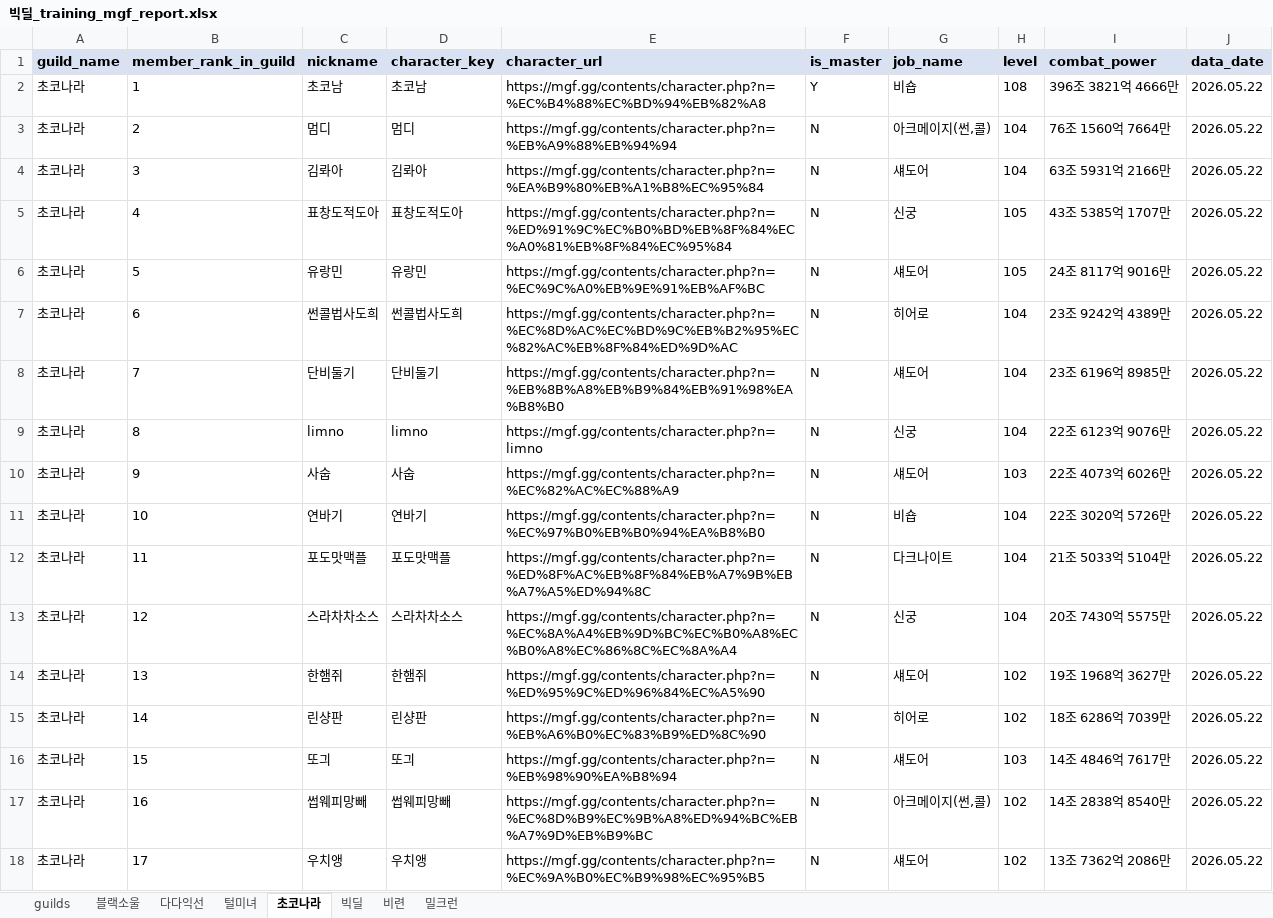
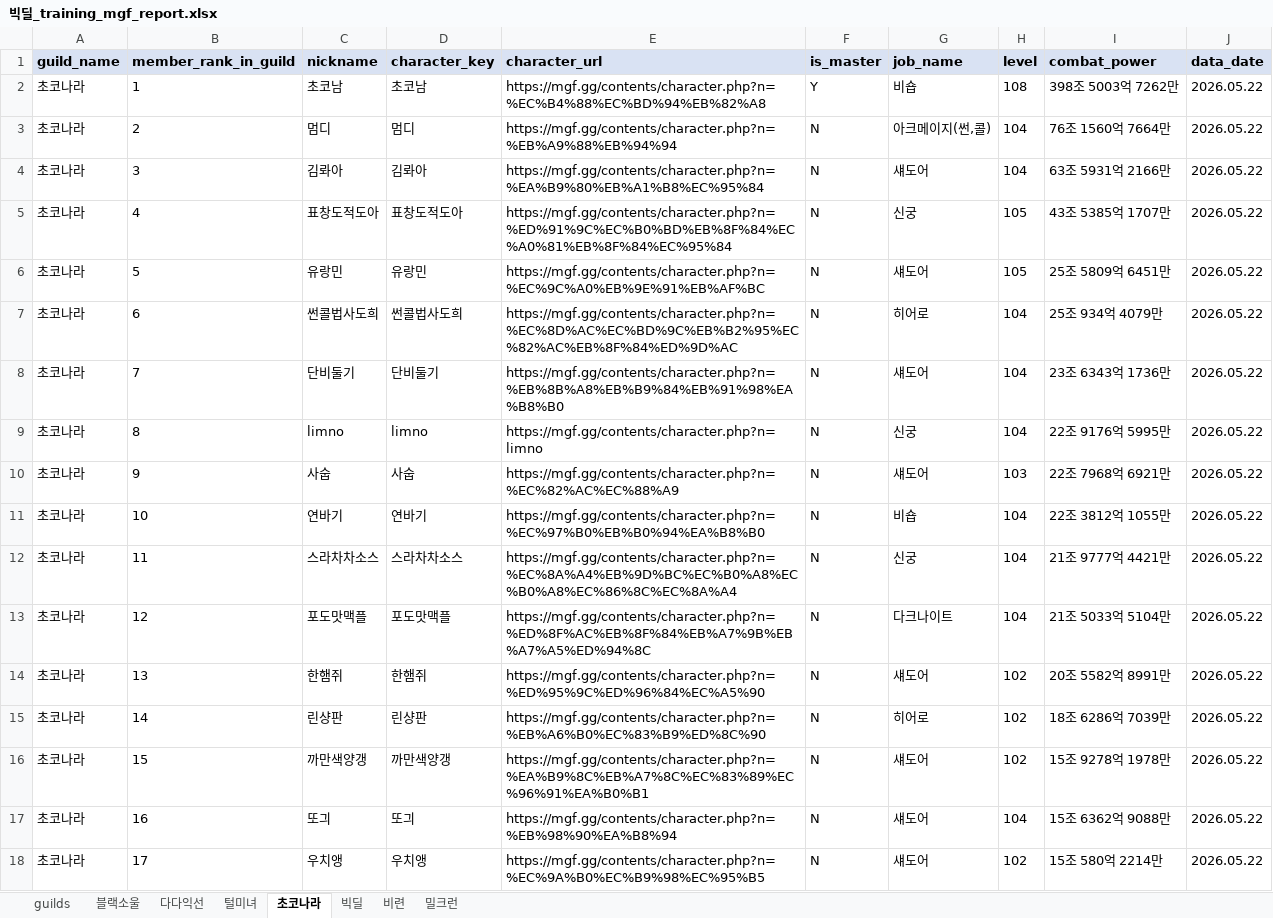
Before and after one commit to pogas/mgf_guild_match, an Excel workbook: reports/빅딜/빅딜_training_mgf_report.xlsx, sheet 초코나라, drawn as a sheet; only a part is shown; values as stored, in another font and other column widths than the file's, no borders; the diff covers the shown part only; the diff names each change by its address in the sheet, - before the commit and + after, or states it on an @@ line.

```diff
--- a/reports/빅딜/빅딜_training_mgf_report.xlsx (sheet 초코나라)
+++ b/reports/빅딜/빅딜_training_mgf_report.xlsx (sheet 초코나라)
-I2 (combat_power): 396조 3821억 4666만
+I2 (combat_power): 398조 5003억 7262만
-I6 (combat_power): 24조 8117억 9016만
+I6 (combat_power): 25조 5809억 6451만
-I7 (combat_power): 23조 9242억 4389만
+I7 (combat_power): 25조 934억 4079만
-I8 (combat_power): 23조 6196억 8985만
+I8 (combat_power): 23조 6343억 1736만
-I9 (combat_power): 22조 6123억 9076만
+I9 (combat_power): 22조 9176억 5995만
-I10 (combat_power): 22조 4073억 6026만
+I10 (combat_power): 22조 7968억 6921만
-I11 (combat_power): 22조 3020억 5726만
+I11 (combat_power): 22조 3812억 1055만
-C12 (nickname): 포도맛맥플
+C12 (nickname): 스라차차소스
-D12 (character_key): 포도맛맥플
+D12 (character_key): 스라차차소스
-E12 (character_url): https://mgf.gg/contents/character.php?n=%ED%8F%AC%EB%8F%84%EB%A7%9B%EB%A7%A5%ED%94%8C
+E12 (character_url): https://mgf.gg/contents/character.php?n=%EC%8A%A4%EB%9D%BC%EC%B0%A8%EC%B0%A8%EC%86%8C%EC%8A%A4
-G12 (job_name): 다크나이트
+G12 (job_name): 신궁
-I12 (combat_power): 21조 5033억 5104만
+I12 (combat_power): 21조 9777억 4421만
-C13 (nickname): 스라차차소스
+C13 (nickname): 포도맛맥플
-D13 (character_key): 스라차차소스
+D13 (character_key): 포도맛맥플
-E13 (character_url): https://mgf.gg/contents/character.php?n=%EC%8A%A4%EB%9D%BC%EC%B0%A8%EC%B0%A8%EC%86%8C%EC%8A%A4
+E13 (character_url): https://mgf.gg/contents/character.php?n=%ED%8F%AC%EB%8F%84%EB%A7%9B%EB%A7%A5%ED%94%8C
-G13 (job_name): 신궁
+G13 (job_name): 다크나이트
-I13 (combat_power): 20조 7430억 5575만
+I13 (combat_power): 21조 5033억 5104만
-I14 (combat_power): 19조 1968억 3627만
+I14 (combat_power): 20조 5582억 8991만
-C16 (nickname): 또긔
+C16 (nickname): 까만색양갱
-D16 (character_key): 또긔
+D16 (character_key): 까만색양갱
-E16 (character_url): https://mgf.gg/contents/character.php?n=%EB%98%90%EA%B8%94
+E16 (character_url): https://mgf.gg/contents/character.php?n=%EA%B9%8C%EB%A7%8C%EC%83%89%EC%96%91%EA%B0%B1
-H16 (level): 103
+H16 (level): 102
-I16 (combat_power): 14조 4846억 7617만
+I16 (combat_power): 15조 9278억 1978만
-C17 (nickname): 썹웨피망빼
+C17 (nickname): 또긔
-D17 (character_key): 썹웨피망빼
+D17 (character_key): 또긔
-E17 (character_url): https://mgf.gg/contents/character.php?n=%EC%8D%B9%EC%9B%A8%ED%94%BC%EB%A7%9D%EB%B9%BC
+E17 (character_url): https://mgf.gg/contents/character.php?n=%EB%98%90%EA%B8%94
-G17 (job_name): 아크메이지(썬,콜)
+G17 (job_name): 섀도어
-H17 (level): 102
+H17 (level): 104
-I17 (combat_power): 14조 2838억 8540만
+I17 (combat_power): 15조 6362억 9088만
-I18 (combat_power): 13조 7362억 2086만
+I18 (combat_power): 15조 580억 2214만
```
Also changed, not shown: 29 edited cells elsewhere in this sheet, sheet 털미녀, sheet 다다익선, sheet 비련, sheet 밀크런, sheet 빅딜, sheet 블랙소울, 1 more sheet, reports/빅딜/빅딜_league_mgf_report.xlsx, reports/셀린느/셀린느_league_mgf_report.xlsx, 34 other files.
